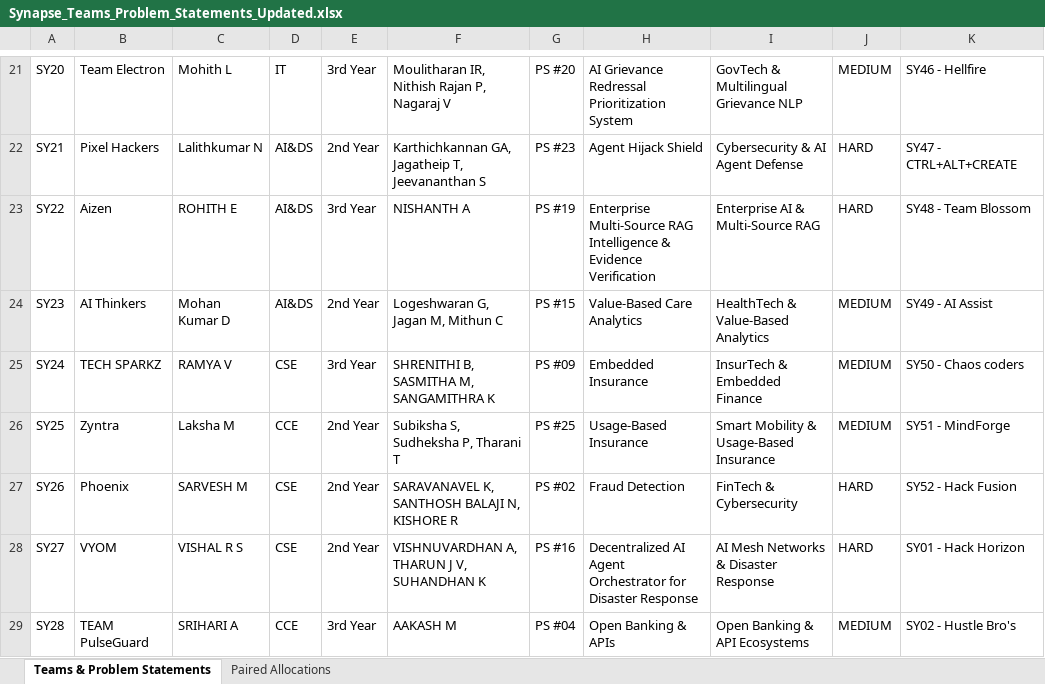
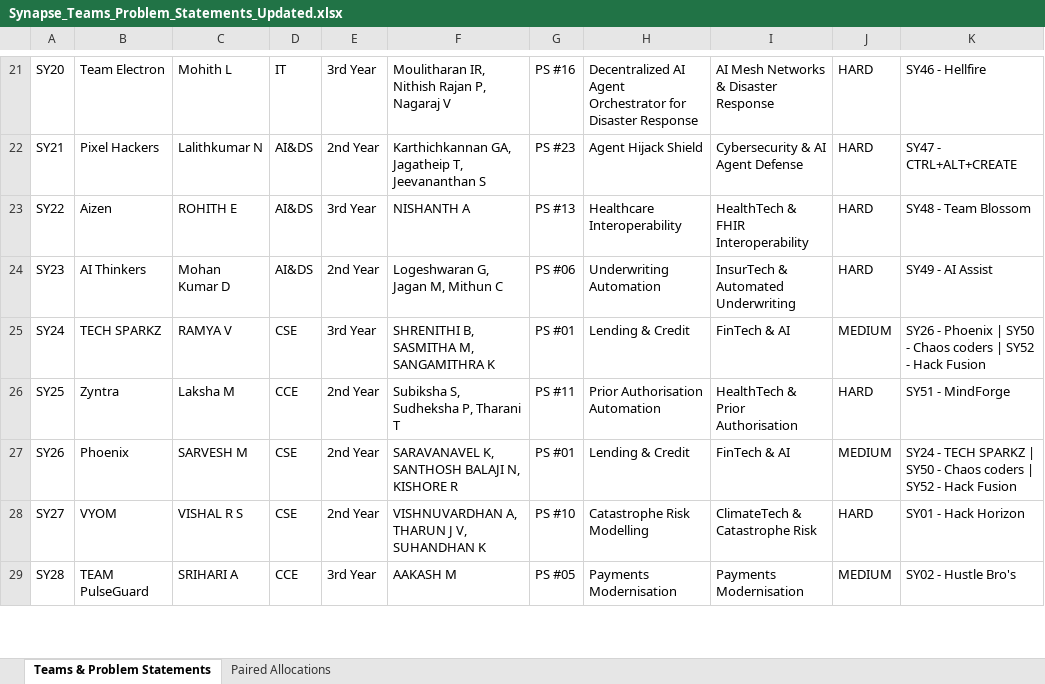
Before and after one commit to PradeepSelvi/VSB-Hackthone-platform, an Excel workbook: Synapse_Teams_Problem_Statements_Updated.xlsx, sheet Teams & Problem Statements, drawn as a sheet; only a part is shown, gaps mark what is left out; values as stored, in another font and other column widths than the file's, no borders; the diff covers the shown part only; the diff names each change by its address in the sheet, - before the commit and + after, or states it on an @@ line.

Commit message:
Revert strictly to original 25 problem statements and allocate 27 pairs

```diff
--- a/Synapse_Teams_Problem_Statements_Updated.xlsx (sheet Teams & Problem Statements)
+++ b/Synapse_Teams_Problem_Statements_Updated.xlsx (sheet Teams & Problem Statements)
-G21: PS #20
+G21: PS #16
-H21: AI Grievance Redressal Prioritization System
+H21: Decentralized AI Agent Orchestrator for Disaster Response
-I21: GovTech & Multilingual Grievance NLP
+I21: AI Mesh Networks & Disaster Response
-J21: MEDIUM
+J21: HARD
-G23: PS #19
+G23: PS #13
-H23: Enterprise Multi-Source RAG Intelligence & Evidence Verification
+H23: Healthcare Interoperability
-I23: Enterprise AI & Multi-Source RAG
+I23: HealthTech & FHIR Interoperability
-G24: PS #15
+G24: PS #06
-H24: Value-Based Care Analytics
+H24: Underwriting Automation
-I24: HealthTech & Value-Based Analytics
+I24: InsurTech & Automated Underwriting
-J24: MEDIUM
+J24: HARD
-G25: PS #09
+G25: PS #01
-H25: Embedded Insurance
+H25: Lending & Credit
-I25: InsurTech & Embedded Finance
+I25: FinTech & AI
-K25: SY50 - Chaos coders
+K25: SY26 - Phoenix | SY50 - Chaos coders | SY52 - Hack Fusion
-G26: PS #25
+G26: PS #11
-H26: Usage-Based Insurance
+H26: Prior Authorisation Automation
-I26: Smart Mobility & Usage-Based Insurance
+I26: HealthTech & Prior Authorisation
-J26: MEDIUM
+J26: HARD
-G27: PS #02
+G27: PS #01
-H27: Fraud Detection
+H27: Lending & Credit
-I27: FinTech & Cybersecurity
+I27: FinTech & AI
-J27: HARD
+J27: MEDIUM
-K27: SY52 - Hack Fusion
+K27: SY24 - TECH SPARKZ | SY50 - Chaos coders | SY52 - Hack Fusion
-G28: PS #16
+G28: PS #10
-H28: Decentralized AI Agent Orchestrator for Disaster Response
+H28: Catastrophe Risk Modelling
-I28: AI Mesh Networks & Disaster Response
+I28: ClimateTech & Catastrophe Risk
-G29: PS #04
+G29: PS #05
-H29: Open Banking & APIs
+H29: Payments Modernisation
-I29: Open Banking & API Ecosystems
+I29: Payments Modernisation
```
Also changed, not shown: 156 edited cells elsewhere in this sheet, sheet Paired Allocations, 1 other file.
